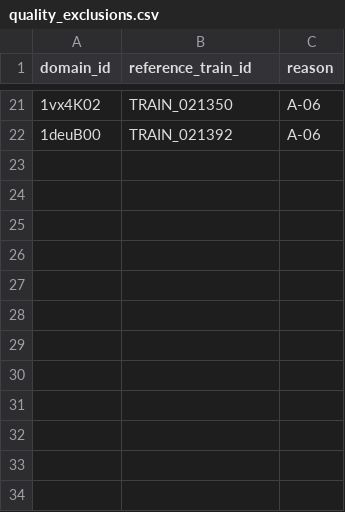
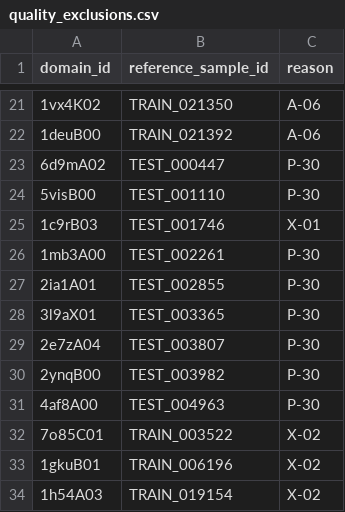
Before and after one commit to 2026-admin-ai-challenge/admin-2026-protein-data, a CSV file: data/private/quality_exclusions.csv, drawn as a sheet; only a part is shown, gaps mark what is left out; the diff names each change by its address in the sheet, - before the commit and + after, or states it on an @@ line.

```diff
--- a/data/private/quality_exclusions.csv
+++ b/data/private/quality_exclusions.csv
-B1: reference_train_id
+B1: reference_sample_id
+row 23: 6d9mA02 | TEST_000447 | P-30
+row 24: 5visB00 | TEST_001110 | P-30
+row 25: 1c9rB03 | TEST_001746 | X-01
+row 26: 1mb3A00 | TEST_002261 | P-30
+row 27: 2ia1A01 | TEST_002855 | P-30
+row 28: 3l9aX01 | TEST_003365 | P-30
+row 29: 2e7zA04 | TEST_003807 | P-30
+row 30: 2ynqB00 | TEST_003982 | P-30
+row 31: 4af8A00 | TEST_004963 | P-30
+row 32: 7o85C01 | TRAIN_003522 | X-02
+row 33: 1gkuB01 | TRAIN_006196 | X-02
+row 34: 1h54A03 | TRAIN_019154 | X-02
```
Also changed, not shown: data/private/id_mapping.csv, data/private/labels.csv, 29 other files.
